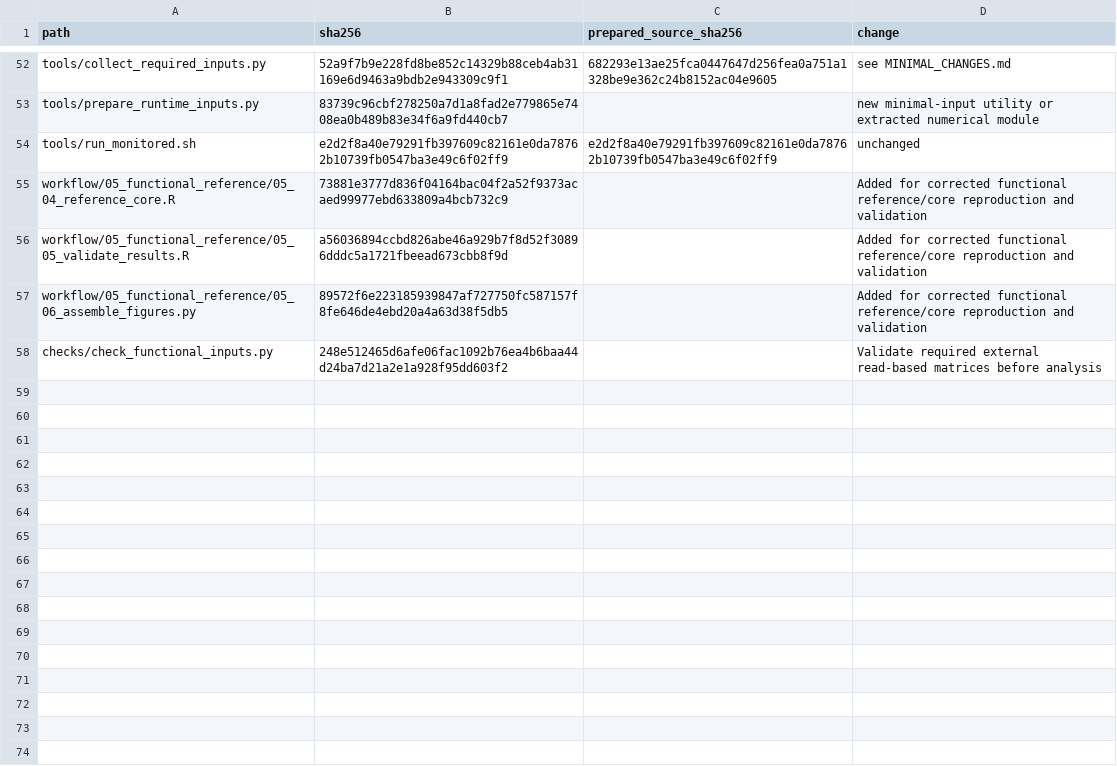
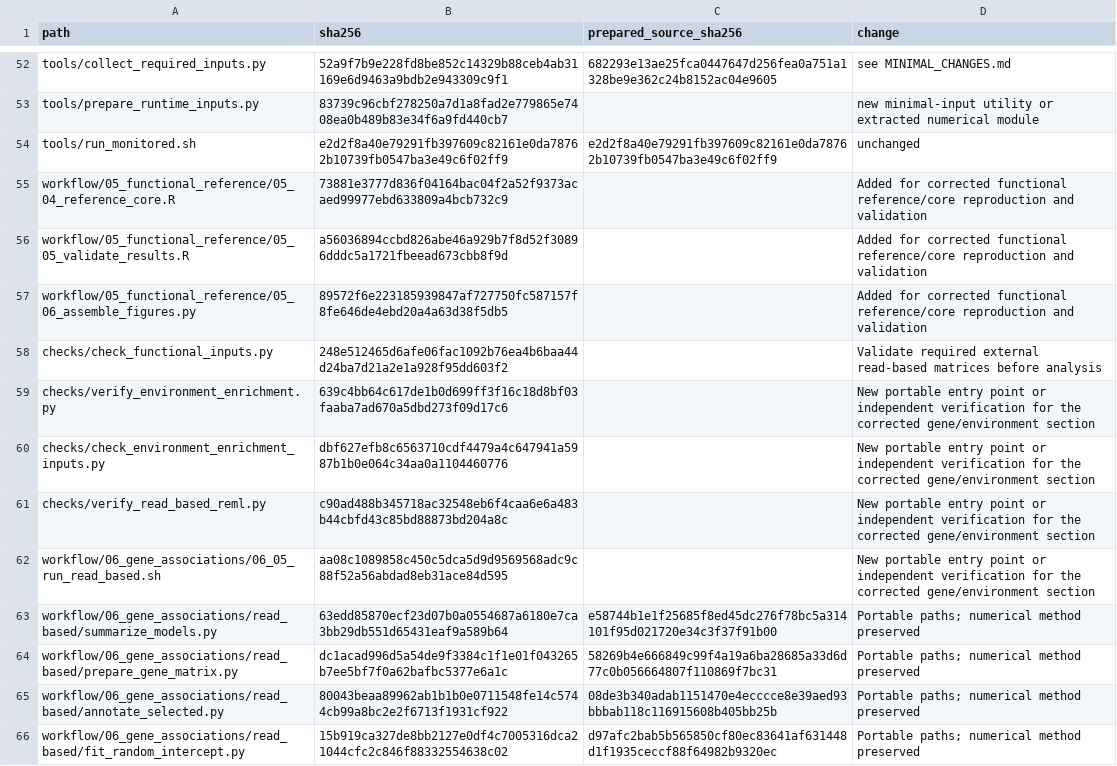
Before and after one commit to fjbalvino/mangrove-restoration-microbiomes, a TSV file: docs/CODE_PROVENANCE.tsv, drawn as a sheet; only a part is shown, gaps mark what is left out; the diff covers the shown part only.

Commit message:
Update read-based gene associations and environmental enrichment code
Add the corrected REML gene workflow, KO/PFAM overrepresentation and potential KEGG module candidates, plus portable renderers for current Figures 4 and 5. Document external inputs and preserve the older workflows as historical.

Validated complete enrichment and single-KO sensitivities against six archived result tables, refitted the 714-model numerical validation subset, and rendered both figures locally. Full catalogue reconstruction and the complete model set were not rerun for this code release.

Code, configuration and documentation only: no databases, matrices, figures or binary archives are added.

```diff
--- a/docs/CODE_PROVENANCE.tsv
+++ b/docs/CODE_PROVENANCE.tsv
@@ -58 +58,9 @@ workflow/05_functional_reference/05_06_assemble_figures.py	89572f6e223185939847a
 checks/check_functional_inputs.py	248e512465d6afe06fac1092b76ea4b6baa44d24ba7d21a2e1a928f95dd603f2		Validate required external read-based matrices before analysis
+checks/verify_environment_enrichment.py	639c4bb64c617de1b0d699ff3f16c18d8bf03faaba7ad670a5dbd273f09d17c6		New portable entry point or independent verification for the corrected gene/environment section
+checks/check_environment_enrichment_inputs.py	dbf627efb8c6563710cdf4479a4c647941a5987b1b0e064c34aa0a1104460776		New portable entry point or independent verification for the corrected gene/environment section
+checks/verify_read_based_reml.py	c90ad488b345718ac32548eb6f4caa6e6a483b44cbfd43c85bd88873bd204a8c		New portable entry point or independent verification for the corrected gene/environment section
+workflow/06_gene_associations/06_05_run_read_based.sh	aa08c1089858c450c5dca5d9d9569568adc9c88f52a56abdad8eb31ace84d595		New portable entry point or independent verification for the corrected gene/environment section
+workflow/06_gene_associations/read_based/summarize_models.py	63edd85870ecf23d07b0a0554687a6180e7ca3bb29db551d65431eaf9a589b64	e58744b1e1f25685f8ed45dc276f78bc5a314101f95d021720e34c3f37f91b00	Portable paths; numerical method preserved
+workflow/06_gene_associations/read_based/prepare_gene_matrix.py	dc1acad996d5a54de9f3384c1f1e01f043265b7ee5bf7f0a62bafbc5377e6a1c	58269b4e666849c99f4a19a6ba28685a33d6d77c0b056664807f110869f7bc31	Portable paths; numerical method preserved
+workflow/06_gene_associations/read_based/annotate_selected.py	80043beaa89962ab1b1b0e0711548fe14c5744cb99a8bc2e2f6713f1931cf922	08de3b340adab1151470e4ecccce8e39aed93bbbab118c116915608b405bb25b	Portable paths; numerical method preserved
+workflow/06_gene_associations/read_based/fit_random_intercept.py	15b919ca327de8bb2127e0df4c7005316dca21044cfc2c846f88332554638c02	d97afc2bab5b565850cf80ec83641af631448d1f1935ceccf88f64982b9320ec	Portable paths; numerical method preserved
```
Also changed, not shown: 8 added rows and 2 edited cells elsewhere in this file, 28 other files.
